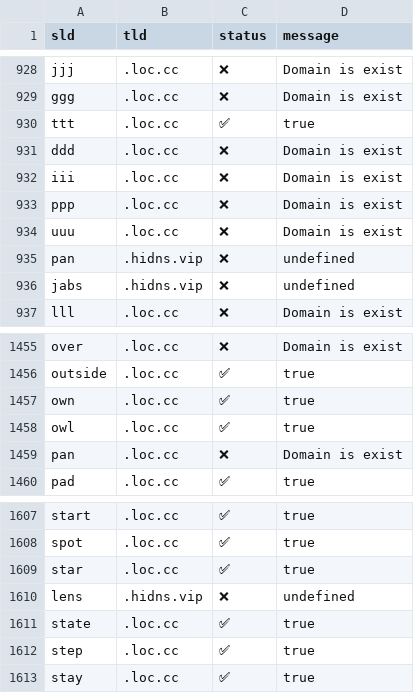
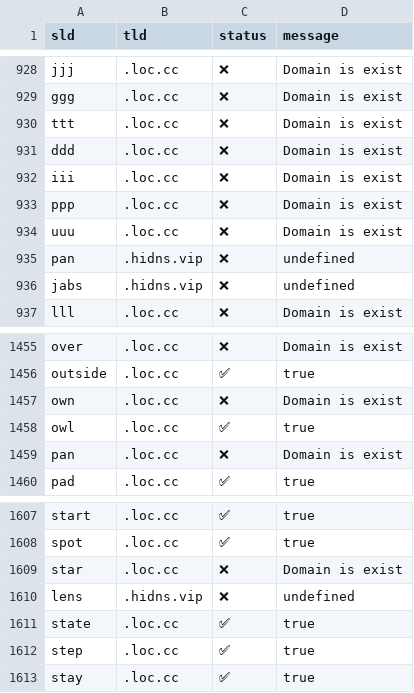
Before and after one commit to smanx/hidoha, a CSV file: output.csv, drawn as a sheet; only a part is shown, gaps mark what is left out.

```diff
--- a/output.csv
+++ b/output.csv
@@ -929,3 +929,3 @@ sld,tld,status,message
 "ggg",".loc.cc","❌","Domain is exist"
-"ttt",".loc.cc","✅","true"
+"ttt",".loc.cc","❌","Domain is exist"
 "ddd",".loc.cc","❌","Domain is exist"
@@ -1456,3 +1456,3 @@ sld,tld,status,message
 "outside",".loc.cc","✅","true"
-"own",".loc.cc","✅","true"
+"own",".loc.cc","❌","Domain is exist"
 "owl",".loc.cc","✅","true"
@@ -1608,3 +1608,3 @@ sld,tld,status,message
 "spot",".loc.cc","✅","true"
-"star",".loc.cc","✅","true"
+"star",".loc.cc","❌","Domain is exist"
 "lens",".hidns.vip","❌","undefined"
```
